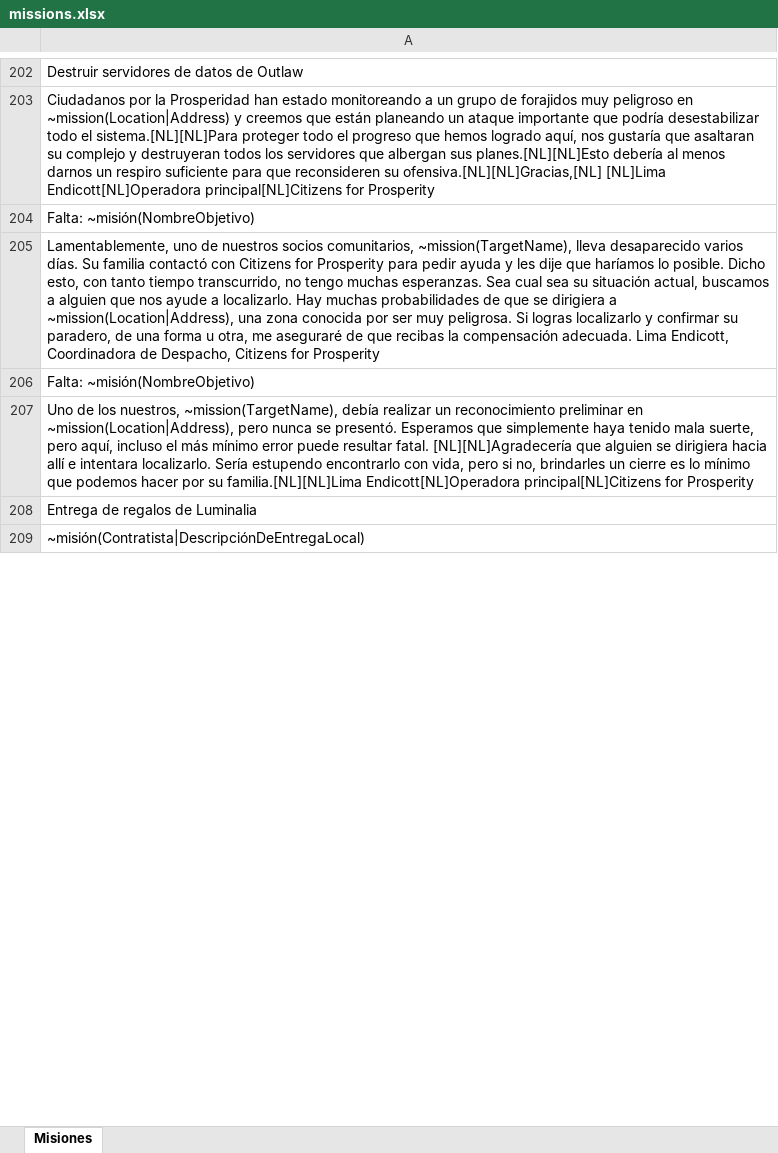
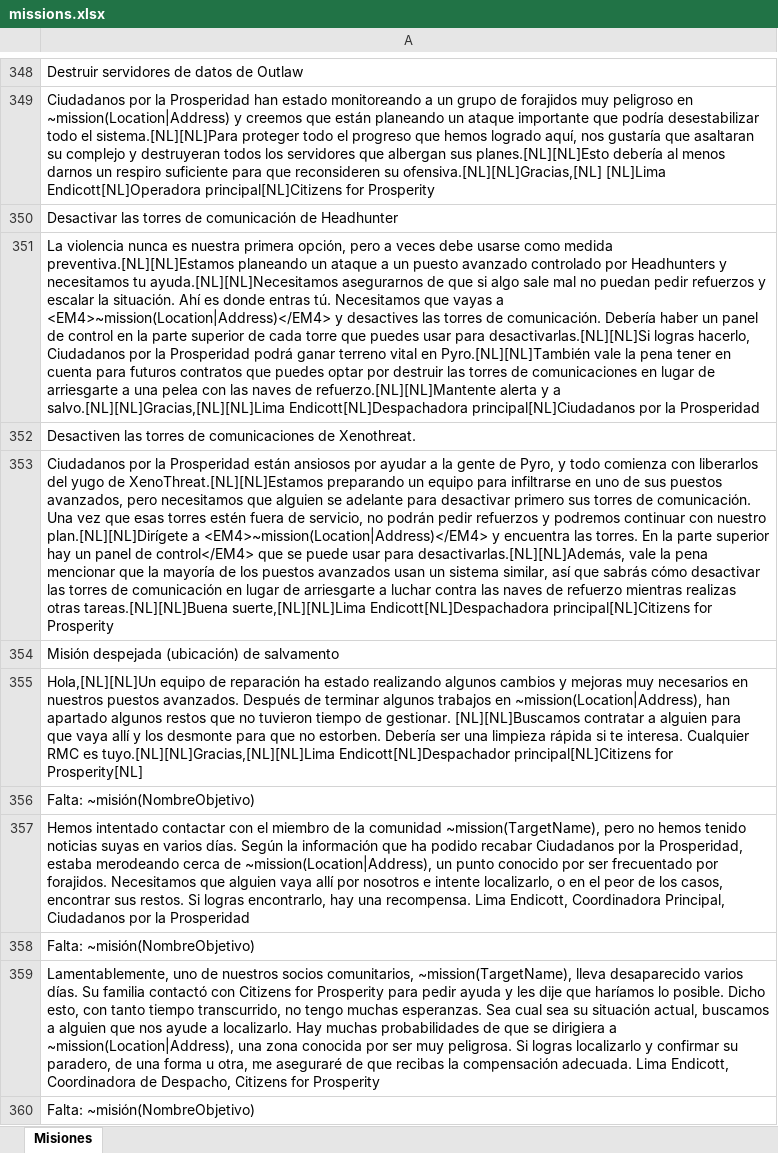
Before and after one commit to JHevia70/scsptrans, an Excel workbook: work/from_google/missions.xlsx, sheet Misiones, drawn as a sheet; only a part is shown, gaps mark what is left out; the shorter side is filled out with more unchanged rows; values as stored, in another font and other column widths than the file's, no borders; the diff covers the shown part only; the diff names each change by its address in the sheet, - before the commit and + after, or states it on an @@ line.

Commit message:
Subir missions.xlsx traducido

```diff
--- a/work/from_google/missions.xlsx (sheet Misiones)
+++ b/work/from_google/missions.xlsx (sheet Misiones)
+row 350: Desactivar las torres de comunicación de Headhunter
+row 351: La violencia nunca es nuestra primera opción, pero a veces debe usarse como medida preventiva.[NL][NL]Estamos planeando un ataque a un puesto avanzado controlado por Headhunters y necesitamos tu ayuda.[NL][NL]Necesitamos asegurarnos de que si algo sale mal no puedan pedir refuerzos y escalar la situación. Ahí es donde entras tú. Necesitamos que vayas a <EM4>~mission(Location|Address)</EM4> y desactives las torres de comunicación. Debería haber un panel de control en la parte superior de cada torre que puedes usar para desactivarlas.[NL][NL]Si logras hacerlo, Ciudadanos por la Prosperidad podrá ganar terreno vital en Pyro.[NL][NL]También vale la pena tener en cuenta para futuros contratos que puedes optar por destruir las torres de comunicaciones en lugar de arriesgarte a una pelea con las naves de refuerzo.[NL][NL]Mantente alerta y a salvo.[NL][NL]Gracias,[NL][NL]Lima Endicott[NL]Despachadora principal[NL]Ciudadanos por la Prosperidad
+row 352: Desactiven las torres de comunicaciones de Xenothreat.
+row 353: Ciudadanos por la Prosperidad están ansiosos por ayudar a la gente de Pyro, y todo comienza con liberarlos del yugo de XenoThreat.[NL][NL]Estamos preparando un equipo para infiltrarse en uno de sus puestos avanzados, pero necesitamos que alguien se adelante para desactivar primero sus torres de comunicación. Una vez que esas torres estén fuera de servicio, no podrán pedir refuerzos y podremos continuar con nuestro plan.[NL][NL]Dirígete a <EM4>~mission(Location|Address)</EM4> y encuentra las torres. En la parte superior hay un panel de control</EM4> que se puede usar para desactivarlas.[NL][NL]Además, vale la pena mencionar que la mayoría de los puestos avanzados usan un sistema similar, así que sabrás cómo desactivar las torres de comunicación en lugar de arriesgarte a luchar contra las naves de refuerzo mientras realizas otras tareas.[NL][NL]Buena suerte,[NL][NL]Lima Endicott[NL]Despachadora principal[NL]Citizens for Prosperity
+row 354: Misión despejada (ubicación) de salvamento
+row 355: Hola,[NL][NL]Un equipo de reparación ha estado realizando algunos cambios y mejoras muy necesarios en nuestros puestos avanzados. Después de terminar algunos trabajos en ~mission(Location|Address), han apartado algunos restos que no tuvieron tiempo de gestionar. [NL][NL]Buscamos contratar a alguien para que vaya allí y los desmonte para que no estorben. Debería ser una limpieza rápida si te interesa. Cualquier RMC es tuyo.[NL][NL]Gracias,[NL][NL]Lima Endicott[NL]Despachador principal[NL]Citizens for Prosperity[NL]
+row 356: Falta: ~misión(NombreObjetivo)
+row 357: Hemos intentado contactar con el miembro de la comunidad ~mission(TargetName), pero no hemos tenido noticias suyas en varios días. Según la información que ha podido recabar Ciudadanos por la Prosperidad, estaba merodeando cerca de ~mission(Location|Address), un punto conocido por ser frecuentado por forajidos. Necesitamos que alguien vaya allí por nosotros e intente localizarlo, o en el peor de los casos, encontrar sus restos. Si logras encontrarlo, hay una recompensa. Lima Endicott, Coordinadora Principal, Ciudadanos por la Prosperidad
```
Also changed, not shown: 992 added rows and 3 edited cells elsewhere in this sheet.
